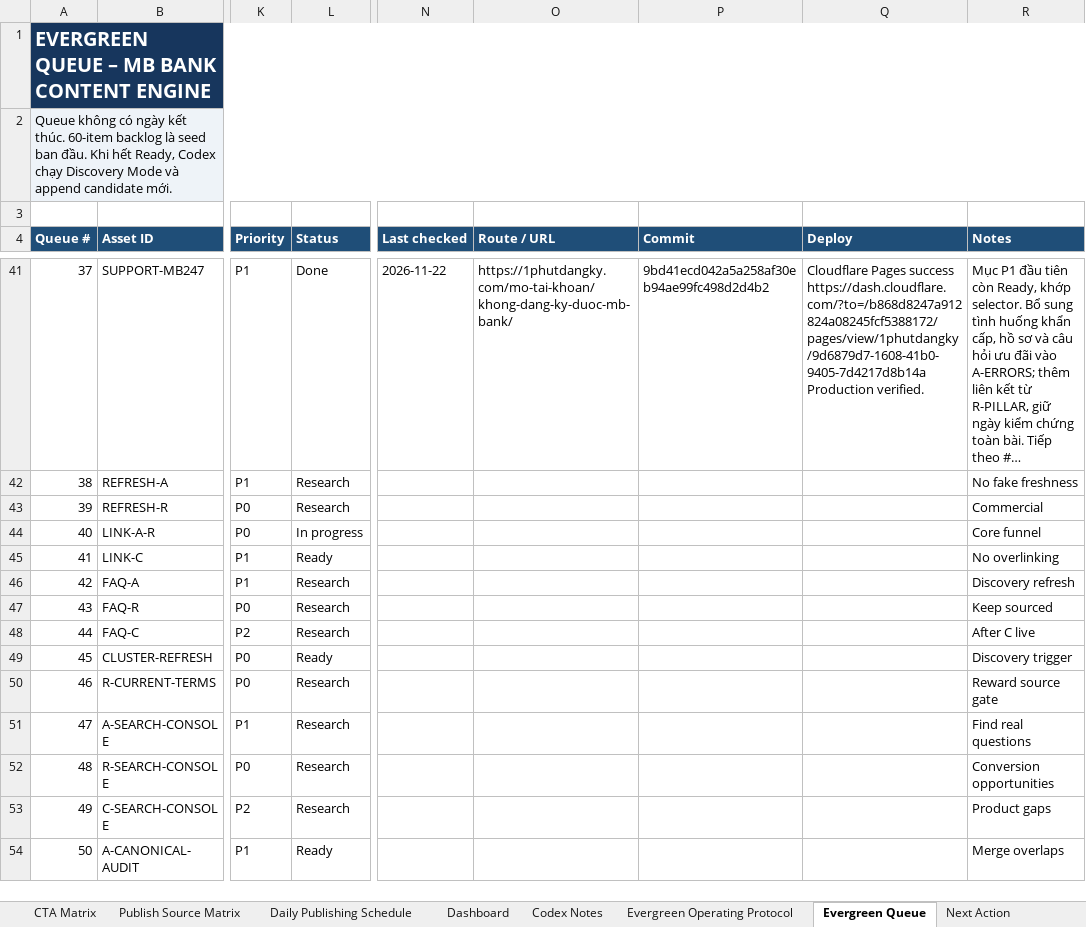
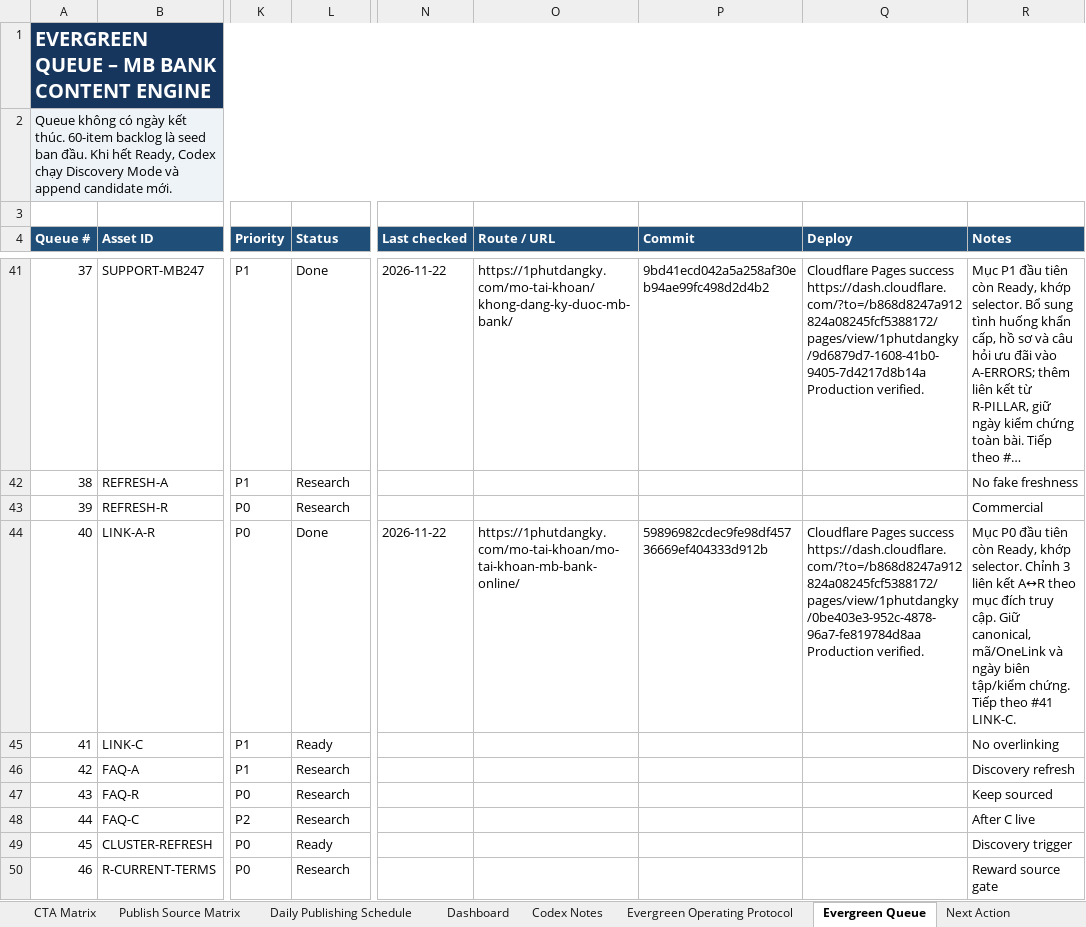
Before and after one commit to vothanhphatsocial/1phutdangky, an Excel workbook: docs/content/1phutdangky_MB_Bank_Evergreen_Content_Engine.xlsx, sheet Evergreen Queue, drawn as a sheet; only a part is shown, gaps mark what is left out; the shorter side is filled out with more unchanged rows; long unchanged cells end in …; values as stored, in another font and other column widths than the file's, no borders; conditional formats and table styles not drawn; ↵ is a line break in a cell; the diff names each change by its address in the sheet, - before the commit and + after, or states it on an @@ line.

```diff
--- a/docs/content/1phutdangky_MB_Bank_Evergreen_Content_Engine.xlsx (sheet Evergreen Queue)
+++ b/docs/content/1phutdangky_MB_Bank_Evergreen_Content_Engine.xlsx (sheet Evergreen Queue)
-L44 (Status): In progress
+L44 (Status): Done
-N44 (Last checked): (empty)
+N44 (Last checked): 2026-11-22
-O44 (Route / URL): (empty)
+O44 (Route / URL): https://1phutdangky.com/mo-tai-khoan/mo-tai-khoan-mb-bank-online/
-P44 (Commit): (empty)
+P44 (Commit): 59896982cdec9fe98df45736669ef404333d912b
-Q44 (Deploy): (empty)
+Q44 (Deploy): Cloudflare Pages success https://dash.cloudflare.com/?to=/b868d8247a912824a08245fcf5388172/pages/view/1phutdangky/0be403e3-952c-4878-96a7-fe819784d8aa ↵ Production verified.
-R44 (Notes): Core funnel
+R44 (Notes): Mục P0 đầu tiên còn Ready, khớp selector. Chỉnh 3 liên kết A↔R theo mục đích truy cập. Giữ canonical, mã/OneLink và ngày biên tập/kiểm chứng. Tiếp theo #41 LINK-C.
```
Also changed, not shown: sheet Run Log.
